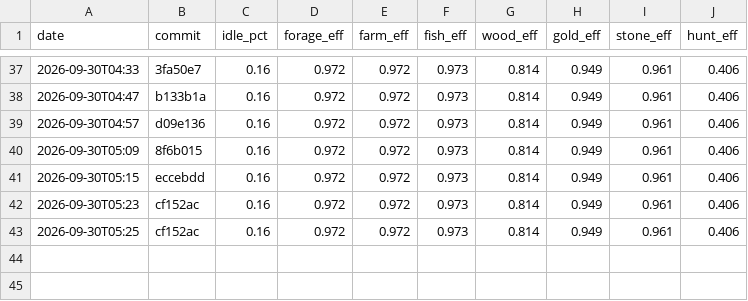
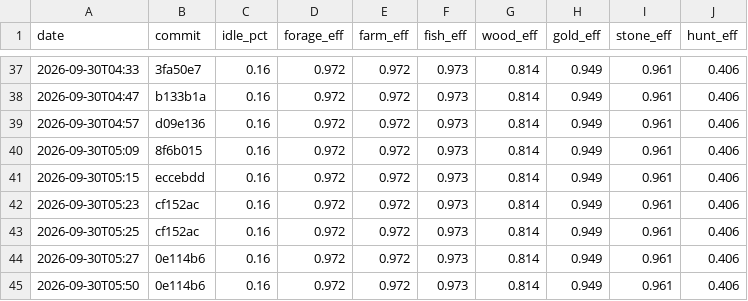
Before and after one commit to DigiMonk73/Empires, a CSV file: docs/metrics/econ.csv, drawn as a sheet; only a part is shown, gaps mark what is left out; the diff names each change by its address in the sheet, - before the commit and + after, or states it on an @@ line.

```diff
--- a/docs/metrics/econ.csv
+++ b/docs/metrics/econ.csv
+row 44: 2026-09-30T05:27 | 0e114b6 | 0.16 | 0.972 | 0.972 | 0.973 | 0.814 | 0.949 | 0.961 | 0.406
+row 45: 2026-09-30T05:50 | 0e114b6 | 0.16 | 0.972 | 0.972 | 0.973 | 0.814 | 0.949 | 0.961 | 0.406
```
Also changed, not shown: docs/metrics/ai.csv, docs/metrics/battle.csv, 5 other files.
